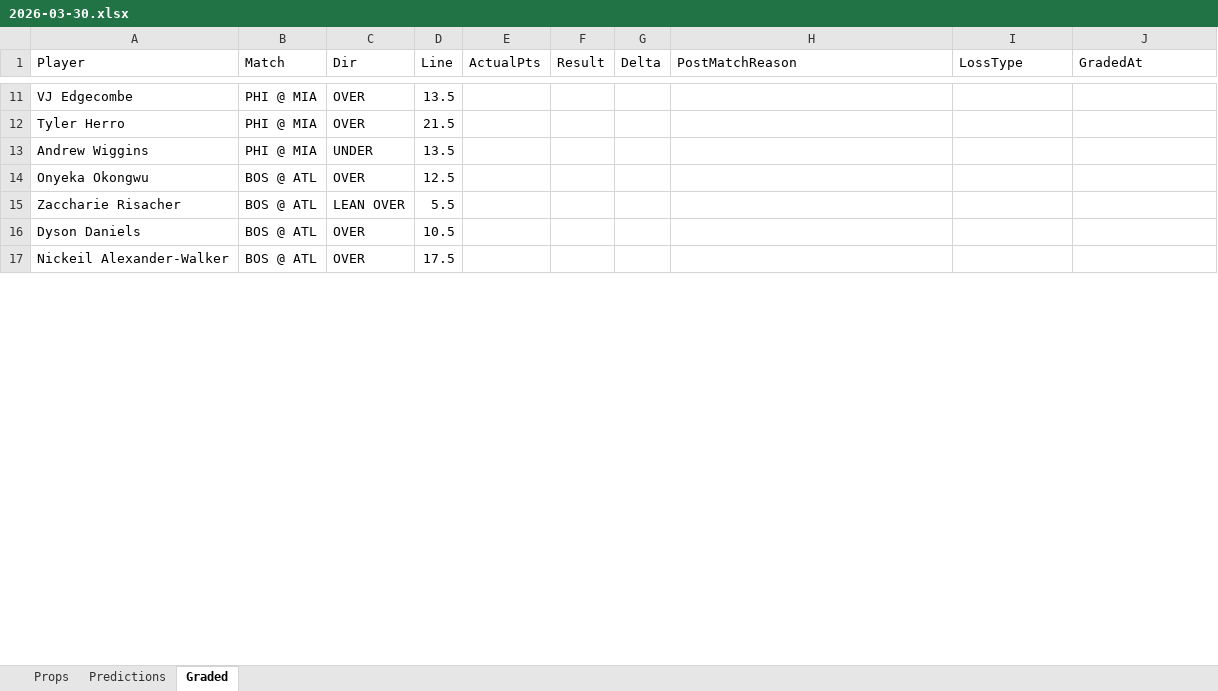
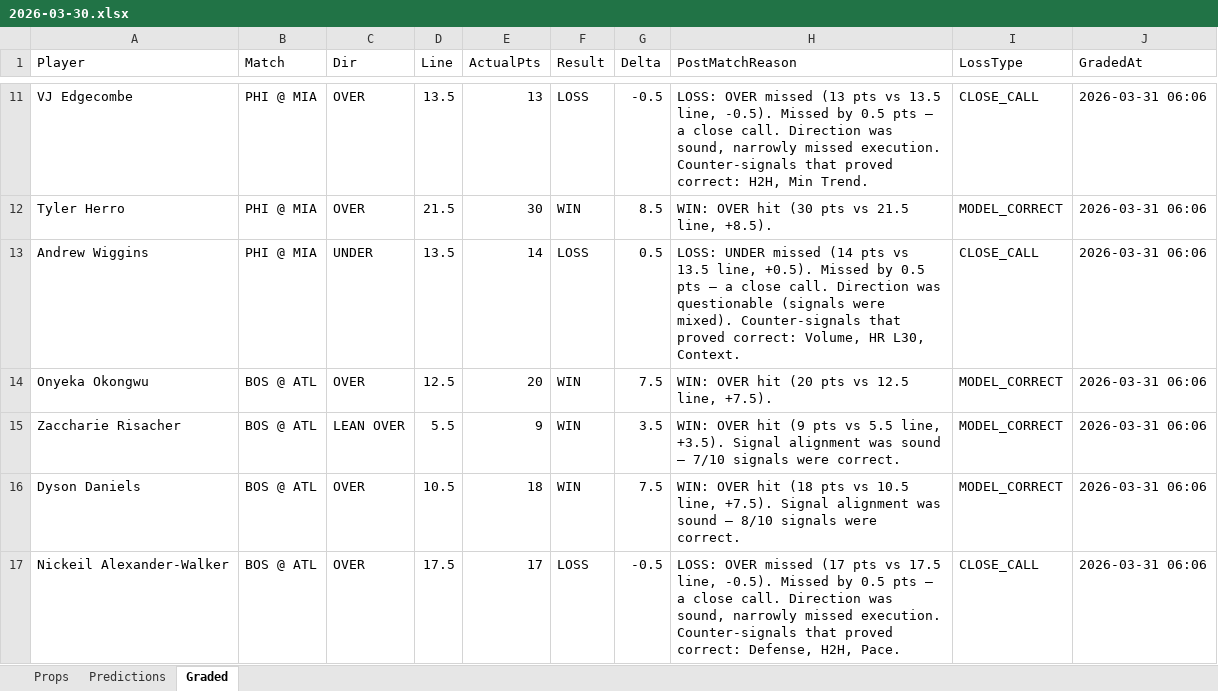
Before and after one commit to iamwerewolf1007/PropEdgeV9.1, an Excel workbook: daily/2026-03-30.xlsx, sheet Graded, drawn as a sheet; only a part is shown, gaps mark what is left out; values as stored, in another font and other column widths than the file's, no cell formats; the diff covers the shown part only; the diff names each change by its address in the sheet, - before the commit and + after, or states it on an @@ line.

Commit message:
B0: grade 2026-03-30

```diff
--- a/daily/2026-03-30.xlsx (sheet Graded)
+++ b/daily/2026-03-30.xlsx (sheet Graded)
-E11 (ActualPts): (empty)
+E11 (ActualPts): 13
-F11 (Result): (empty)
+F11 (Result): LOSS
-G11 (Delta): (empty)
+G11 (Delta): -0.5
-H11 (PostMatchReason): (empty)
+H11 (PostMatchReason): LOSS: OVER missed (13 pts vs 13.5 line, -0.5). Missed by 0.5 pts — a close call. Direction was sound, narrowly missed execution. Counter-signals that proved correct: H2H, Min Trend.
-I11 (LossType): (empty)
+I11 (LossType): CLOSE_CALL
-J11:J17 (GradedAt): (empty)
+J11:J17 (GradedAt): 2026-03-31 06:06
-E12 (ActualPts): (empty)
+E12 (ActualPts): 30
-F12 (Result): (empty)
+F12 (Result): WIN
-G12 (Delta): (empty)
+G12 (Delta): 8.5
-H12 (PostMatchReason): (empty)
+H12 (PostMatchReason): WIN: OVER hit (30 pts vs 21.5 line, +8.5).
-I12 (LossType): (empty)
+I12 (LossType): MODEL_CORRECT
-E13 (ActualPts): (empty)
+E13 (ActualPts): 14
-F13 (Result): (empty)
+F13 (Result): LOSS
-G13 (Delta): (empty)
+G13 (Delta): 0.5
-H13 (PostMatchReason): (empty)
+H13 (PostMatchReason): LOSS: UNDER missed (14 pts vs 13.5 line, +0.5). Missed by 0.5 pts — a close call. Direction was questionable (signals were mixed). Counter-signals that proved correct: Volume, HR L30, Context.
-I13 (LossType): (empty)
+I13 (LossType): CLOSE_CALL
-E14 (ActualPts): (empty)
+E14 (ActualPts): 20
-F14:F16 (Result): (empty)
+F14:F16 (Result): WIN
-G14 (Delta): (empty)
+G14 (Delta): 7.5
-H14 (PostMatchReason): (empty)
+H14 (PostMatchReason): WIN: OVER hit (20 pts vs 12.5 line, +7.5).
-I14:I16 (LossType): (empty)
+I14:I16 (LossType): MODEL_CORRECT
-E15 (ActualPts): (empty)
+E15 (ActualPts): 9
-G15 (Delta): (empty)
+G15 (Delta): 3.5
-H15 (PostMatchReason): (empty)
+H15 (PostMatchReason): WIN: OVER hit (9 pts vs 5.5 line, +3.5). Signal alignment was sound — 7/10 signals were correct.
-E16 (ActualPts): (empty)
+E16 (ActualPts): 18
-G16 (Delta): (empty)
+G16 (Delta): 7.5
-H16 (PostMatchReason): (empty)
+H16 (PostMatchReason): WIN: OVER hit (18 pts vs 10.5 line, +7.5). Signal alignment was sound — 8/10 signals were correct.
-E17 (ActualPts): (empty)
+E17 (ActualPts): 17
-F17 (Result): (empty)
+F17 (Result): LOSS
-G17 (Delta): (empty)
+G17 (Delta): -0.5
-H17 (PostMatchReason): (empty)
+H17 (PostMatchReason): LOSS: OVER missed (17 pts vs 17.5 line, -0.5). Missed by 0.5 pts — a close call. Direction was sound, narrowly missed execution. Counter-signals that proved correct: Defense, H2H, Pace.
-I17 (LossType): (empty)
+I17 (LossType): CLOSE_CALL
```
Also changed, not shown: 366 edited cells elsewhere in this sheet, cell formats, 9 other files.
